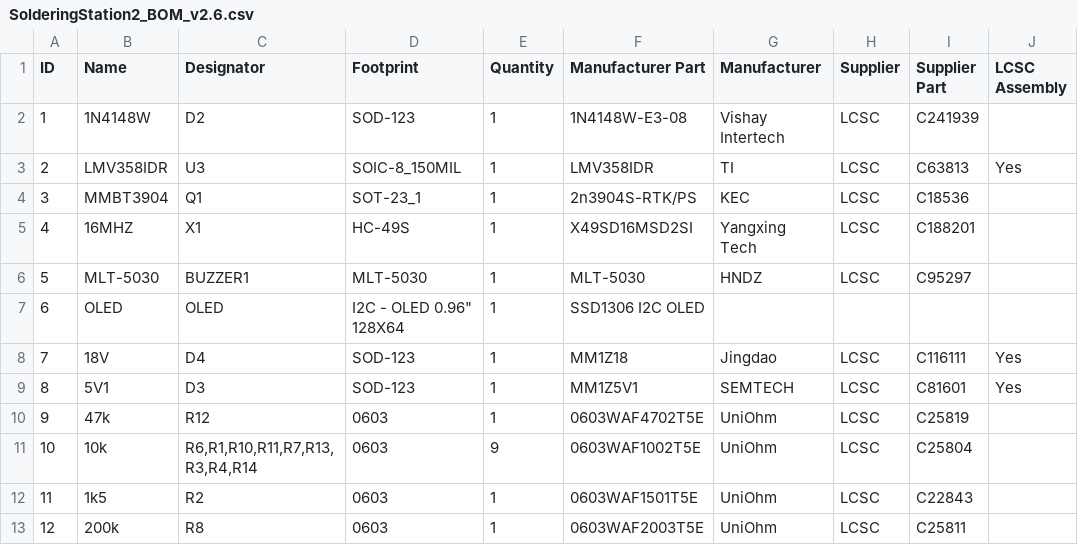
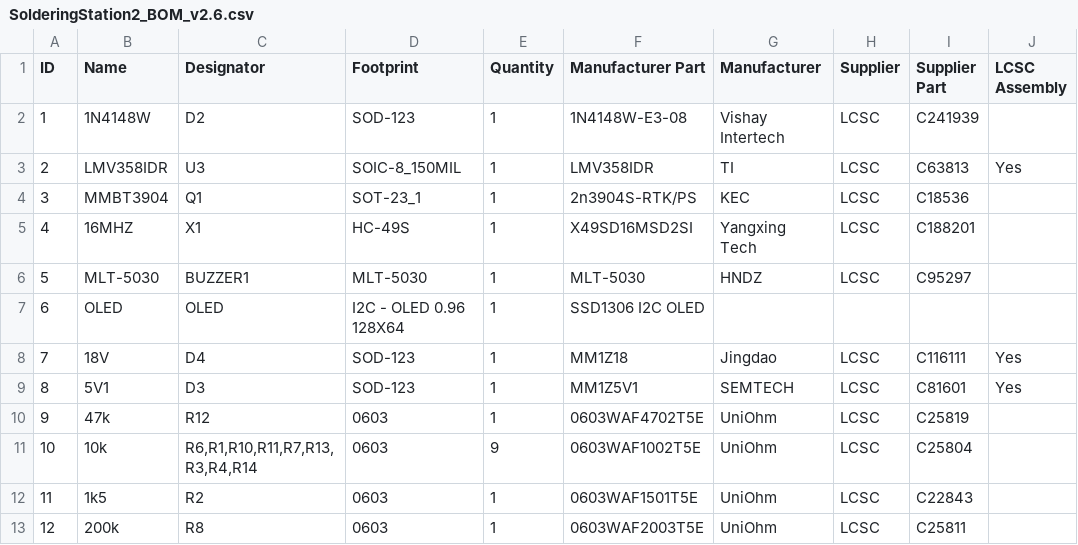
Before and after one commit to wagiminator/ATmega-Soldering-Station, a CSV file: hardware/SolderingStation2_BOM_v2.6.csv, drawn as a sheet; only a part is shown; the diff names each change by its address in the sheet, - before the commit and + after, or states it on an @@ line.

```diff
--- a/hardware/SolderingStation2_BOM_v2.6.csv
+++ b/hardware/SolderingStation2_BOM_v2.6.csv
-D7 (Footprint): I2C - OLED 0.96" 128X64
+D7 (Footprint): I2C - OLED 0.96 128X64
```
Also changed, not shown: hardware/SolderingStation2_BOM_v2.4.csv, hardware/SolderingStation2_BOM_v2.5.csv, 1 other file.
